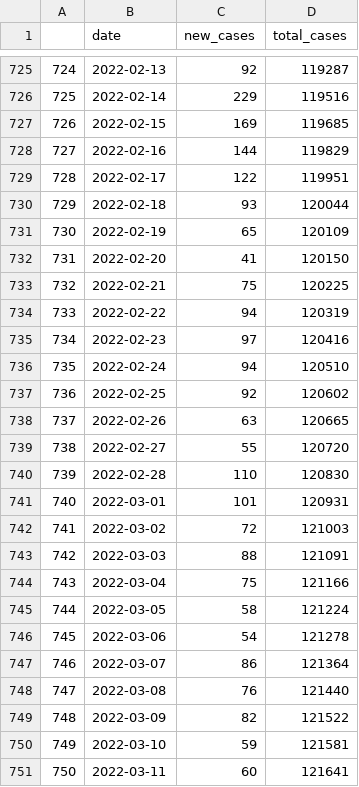
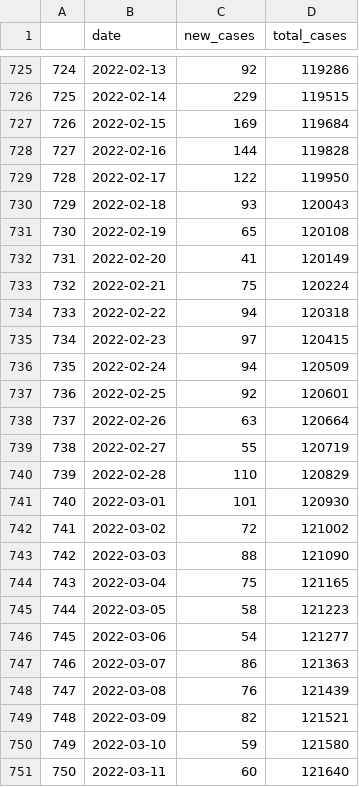
Before and after one commit to stanfordfuturebay/stanfordfuturebay.github.io, a CSV file: covid19/smc_cases_scraped.csv, drawn as a sheet; only a part is shown, gaps mark what is left out; the diff covers the shown part only.

```diff
--- a/covid19/smc_cases_scraped.csv
+++ b/covid19/smc_cases_scraped.csv
@@ -725,27 +725,27 @@
-"724",2022-02-13,92,119287
-"725",2022-02-14,229,119516
-"726",2022-02-15,169,119685
-"727",2022-02-16,144,119829
-"728",2022-02-17,122,119951
-"729",2022-02-18,93,120044
-"730",2022-02-19,65,120109
-"731",2022-02-20,41,120150
-"732",2022-02-21,75,120225
-"733",2022-02-22,94,120319
-"734",2022-02-23,97,120416
-"735",2022-02-24,94,120510
-"736",2022-02-25,92,120602
-"737",2022-02-26,63,120665
-"738",2022-02-27,55,120720
-"739",2022-02-28,110,120830
-"740",2022-03-01,101,120931
-"741",2022-03-02,72,121003
-"742",2022-03-03,88,121091
-"743",2022-03-04,75,121166
-"744",2022-03-05,58,121224
-"745",2022-03-06,54,121278
-"746",2022-03-07,86,121364
-"747",2022-03-08,76,121440
-"748",2022-03-09,82,121522
-"749",2022-03-10,59,121581
-"750",2022-03-11,60,121641
+"724",2022-02-13,92,119286
+"725",2022-02-14,229,119515
+"726",2022-02-15,169,119684
+"727",2022-02-16,144,119828
+"728",2022-02-17,122,119950
+"729",2022-02-18,93,120043
+"730",2022-02-19,65,120108
+"731",2022-02-20,41,120149
+"732",2022-02-21,75,120224
+"733",2022-02-22,94,120318
+"734",2022-02-23,97,120415
+"735",2022-02-24,94,120509
+"736",2022-02-25,92,120601
+"737",2022-02-26,63,120664
+"738",2022-02-27,55,120719
+"739",2022-02-28,110,120829
+"740",2022-03-01,101,120930
+"741",2022-03-02,72,121002
+"742",2022-03-03,88,121090
+"743",2022-03-04,75,121165
+"744",2022-03-05,58,121223
+"745",2022-03-06,54,121277
+"746",2022-03-07,86,121363
+"747",2022-03-08,76,121439
+"748",2022-03-09,82,121521
+"749",2022-03-10,59,121580
+"750",2022-03-11,60,121640
```
Also changed, not shown: 4 added rows and 138 edited cells elsewhere in this file, covid19/smc_covid_dem_data_scraped.csv, covid19/smc_tests_scraped.csv, 1 other file.
